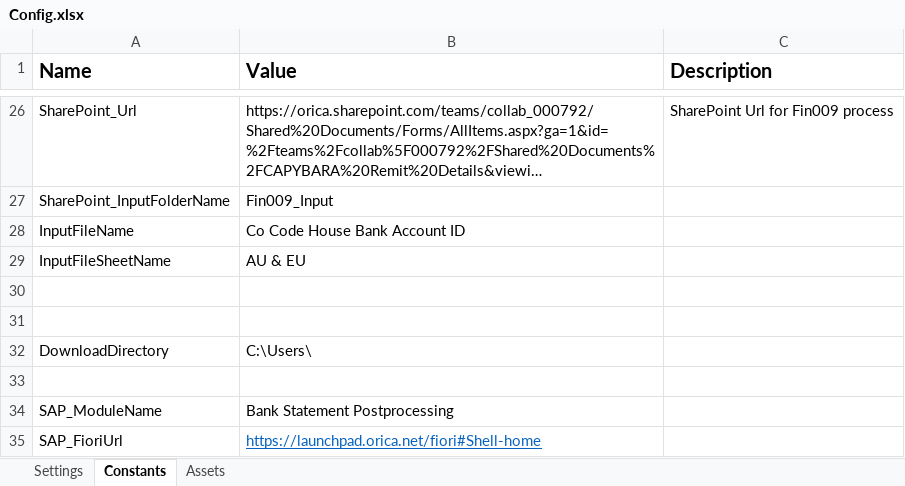
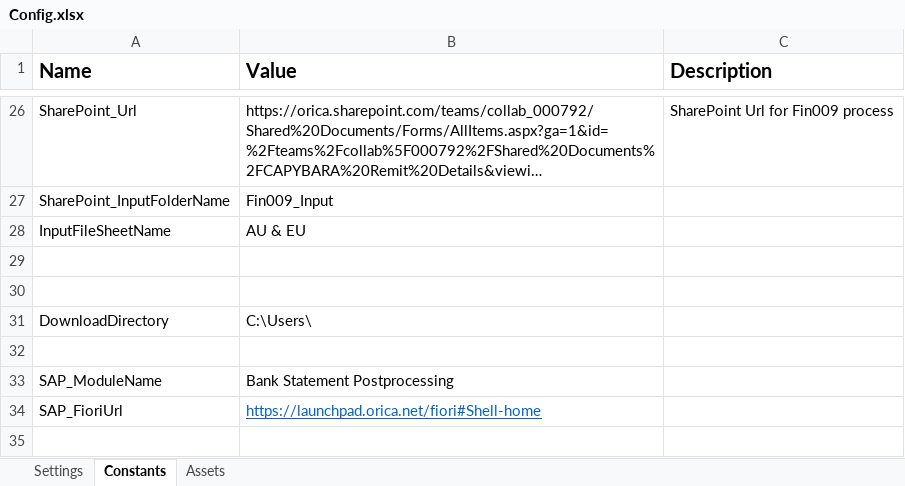
Before and after one commit to Orica-4S/Capybara_Fin009_Dispatcher, an Excel workbook: Data/Config.xlsx, sheet Constants, drawn as a sheet; only a part is shown, gaps mark what is left out; the shorter side is filled out with more unchanged rows; long unchanged cells end in …; values as stored, in another font and other column widths than the file's, no borders; the diff names each change by its address in the sheet, - before the commit and + after, or states it on an @@ line.

Commit message:
Update Selector - (Sharepoint Button file name )

```diff
--- a/Data/Config.xlsx (sheet Constants)
+++ b/Data/Config.xlsx (sheet Constants)
-row 28: InputFileName | Co Code House Bank Account ID
```
Also changed, not shown: 3 other files.
